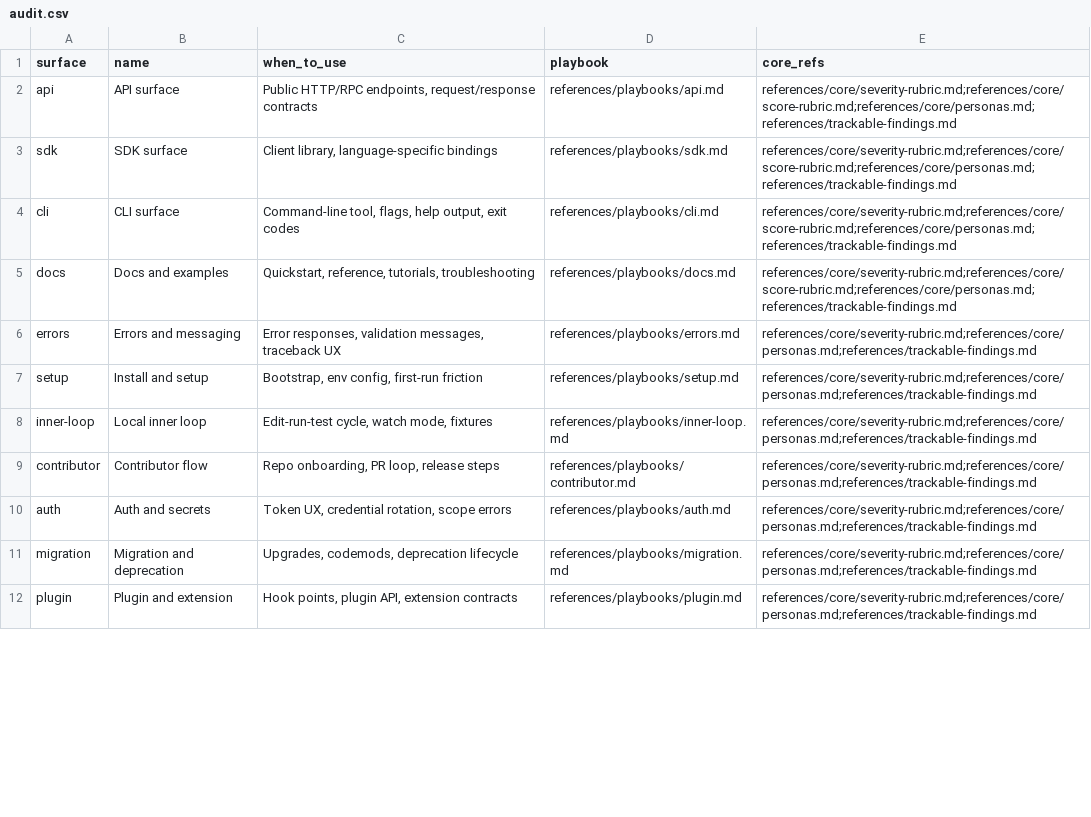
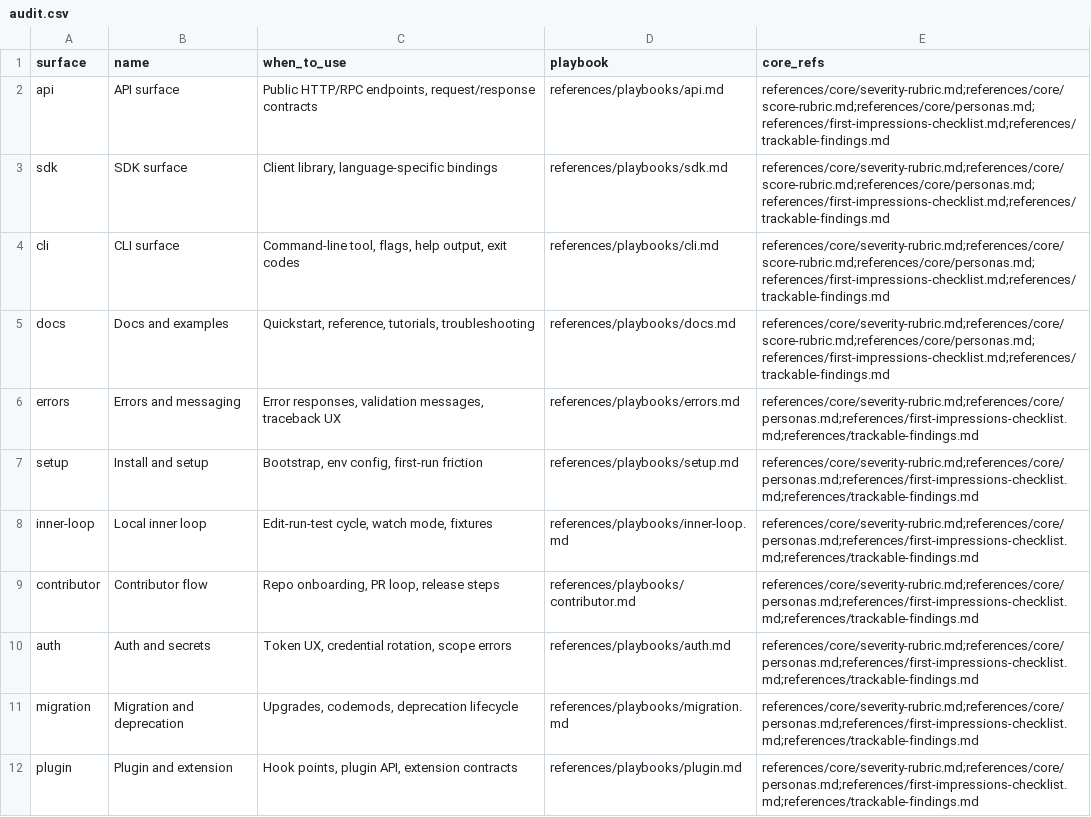
Before and after one commit to Thulr/agent-skill-kit, a CSV file: skills/dx-heuristics/references/intents/audit.csv, drawn as a sheet; only a part is shown; the diff covers the shown part only.

```diff
--- a/skills/dx-heuristics/references/intents/audit.csv
+++ b/skills/dx-heuristics/references/intents/audit.csv
@@ -1,12 +1,12 @@
 surface,name,when_to_use,playbook,core_refs
-api,API surface,"Public HTTP/RPC endpoints, request/response contracts","references/playbooks/api.md","references/core/severity-rubric.md;references/core/score-rubric.md;references/core/personas.md;references/trackable-findings.md"
-sdk,SDK surface,"Client library, language-specific bindings","references/playbooks/sdk.md","references/core/severity-rubric.md;references/core/score-rubric.md;references/core/personas.md;references/trackable-findings.md"
-cli,CLI surface,"Command-line tool, flags, help output, exit codes","references/playbooks/cli.md","references/core/severity-rubric.md;references/core/score-rubric.md;references/core/personas.md;references/trackable-findings.md"
-docs,Docs and examples,"Quickstart, reference, tutorials, troubleshooting","references/playbooks/docs.md","references/core/severity-rubric.md;references/core/score-rubric.md;references/core/personas.md;references/trackable-findings.md"
-errors,Errors and messaging,"Error responses, validation messages, traceback UX","references/playbooks/errors.md","references/core/severity-rubric.md;references/core/personas.md;references/trackable-findings.md"
-setup,Install and setup,"Bootstrap, env config, first-run friction","references/playbooks/setup.md","references/core/severity-rubric.md;references/core/personas.md;references/trackable-findings.md"
-inner-loop,Local inner loop,"Edit-run-test cycle, watch mode, fixtures","references/playbooks/inner-loop.md","references/core/severity-rubric.md;references/core/personas.md;references/trackable-findings.md"
-contributor,Contributor flow,"Repo onboarding, PR loop, release steps","references/playbooks/contributor.md","references/core/severity-rubric.md;references/core/personas.md;references/trackable-findings.md"
-auth,Auth and secrets,"Token UX, credential rotation, scope errors","references/playbooks/auth.md","references/core/severity-rubric.md;references/core/personas.md;references/trackable-findings.md"
-migration,Migration and deprecation,"Upgrades, codemods, deprecation lifecycle","references/playbooks/migration.md","references/core/severity-rubric.md;references/core/personas.md;references/trackable-findings.md"
-plugin,Plugin and extension,"Hook points, plugin API, extension contracts","references/playbooks/plugin.md","references/core/severity-rubric.md;references/core/personas.md;references/trackable-findings.md"
+api,API surface,"Public HTTP/RPC endpoints, request/response contracts","references/playbooks/api.md","references/core/severity-rubric.md;references/core/score-rubric.md;references/core/personas.md;references/first-impressions-checklist.md;references/trackable-findings.md"
+sdk,SDK surface,"Client library, language-specific bindings","references/playbooks/sdk.md","references/core/severity-rubric.md;references/core/score-rubric.md;references/core/personas.md;references/first-impressions-checklist.md;references/trackable-findings.md"
+cli,CLI surface,"Command-line tool, flags, help output, exit codes","references/playbooks/cli.md","references/core/severity-rubric.md;references/core/score-rubric.md;references/core/personas.md;references/first-impressions-checklist.md;references/trackable-findings.md"
+docs,Docs and examples,"Quickstart, reference, tutorials, troubleshooting","references/playbooks/docs.md","references/core/severity-rubric.md;references/core/score-rubric.md;references/core/personas.md;references/first-impressions-checklist.md;references/trackable-findings.md"
+errors,Errors and messaging,"Error responses, validation messages, traceback UX","references/playbooks/errors.md","references/core/severity-rubric.md;references/core/personas.md;references/first-impressions-checklist.md;references/trackable-findings.md"
+setup,Install and setup,"Bootstrap, env config, first-run friction","references/playbooks/setup.md","references/core/severity-rubric.md;references/core/personas.md;references/first-impressions-checklist.md;references/trackable-findings.md"
+inner-loop,Local inner loop,"Edit-run-test cycle, watch mode, fixtures","references/playbooks/inner-loop.md","references/core/severity-rubric.md;references/core/personas.md;references/first-impressions-checklist.md;references/trackable-findings.md"
+contributor,Contributor flow,"Repo onboarding, PR loop, release steps","references/playbooks/contributor.md","references/core/severity-rubric.md;references/core/personas.md;references/first-impressions-checklist.md;references/trackable-findings.md"
+auth,Auth and secrets,"Token UX, credential rotation, scope errors","references/playbooks/auth.md","references/core/severity-rubric.md;references/core/personas.md;references/first-impressions-checklist.md;references/trackable-findings.md"
+migration,Migration and deprecation,"Upgrades, codemods, deprecation lifecycle","references/playbooks/migration.md","references/core/severity-rubric.md;references/core/personas.md;references/first-impressions-checklist.md;references/trackable-findings.md"
+plugin,Plugin and extension,"Hook points, plugin API, extension contracts","references/playbooks/plugin.md","references/core/severity-rubric.md;references/core/personas.md;references/first-impressions-checklist.md;references/trackable-findings.md"
```
Also changed, not shown: 9 edited cells elsewhere in this file, skills/dx-heuristics/references/intents/edge-pass.csv, 3 other files.
